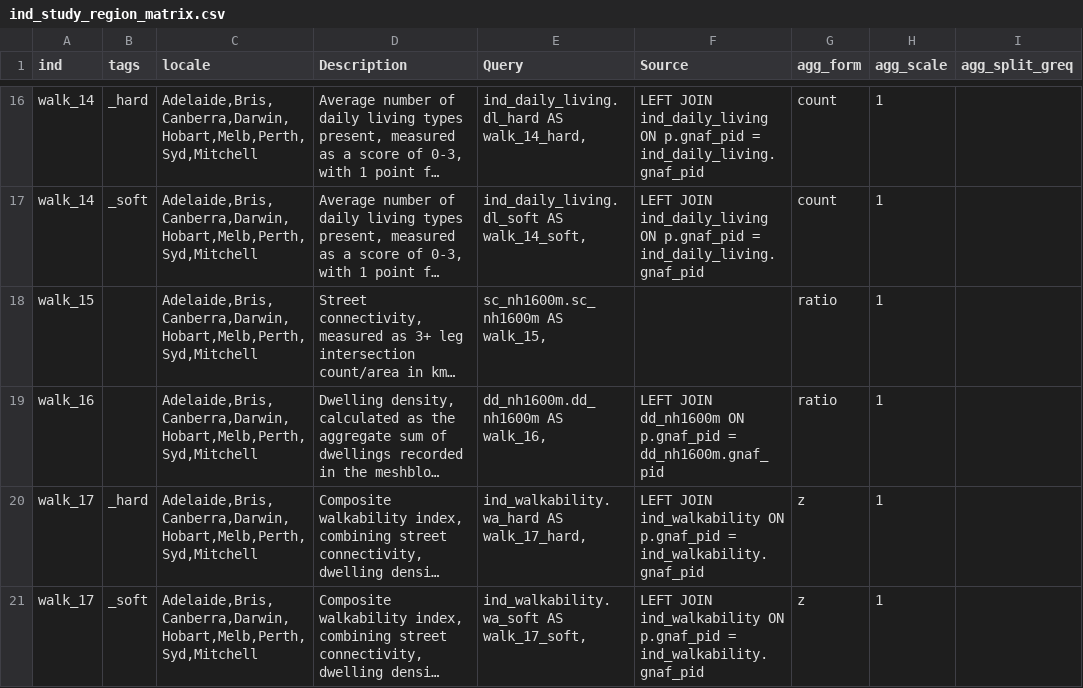
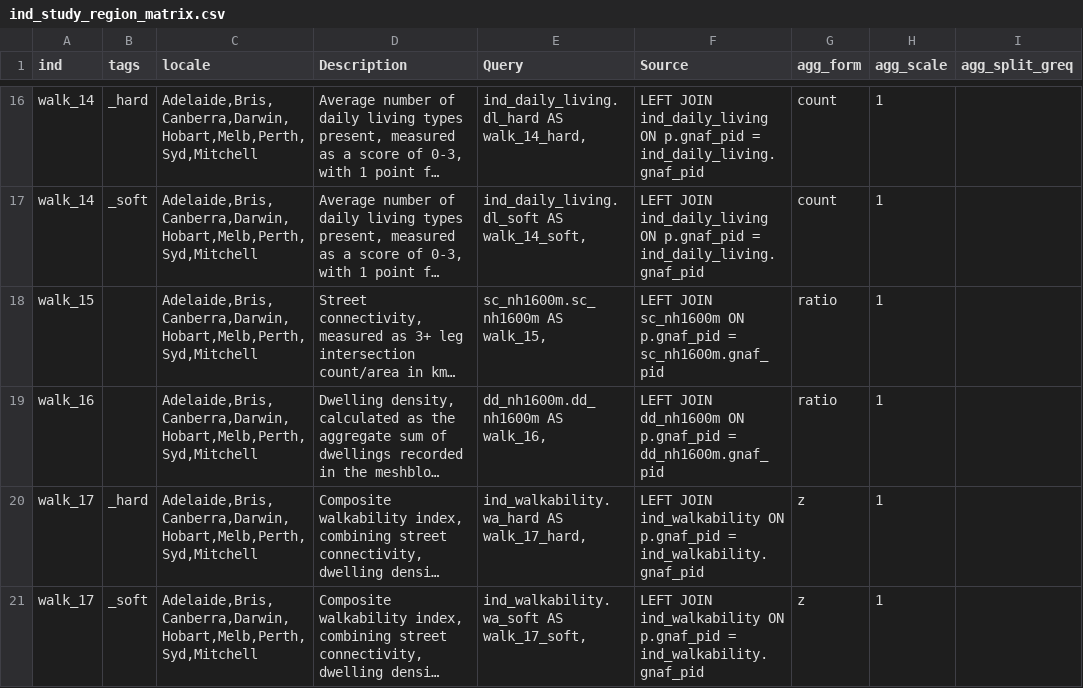
Before and after one commit to healthy-liveable-cities/australian-national-liveability-study, a CSV file: ind_study_region_matrix.csv, drawn as a sheet; only a part is shown, gaps mark what is left out; long unchanged cells end in …; the diff names each change by its address in the sheet, - before the commit and + after, or states it on an @@ line.

Commit message:
fixed up conditional creation of geom on ind_description

```diff
--- a/ind_study_region_matrix.csv
+++ b/ind_study_region_matrix.csv
-F18 (Source): (empty)
+F18 (Source): LEFT JOIN sc_nh1600m ON p.gnaf_pid = sc_nh1600m.gnaf_pid
```
Also changed, not shown: 1 other file.
